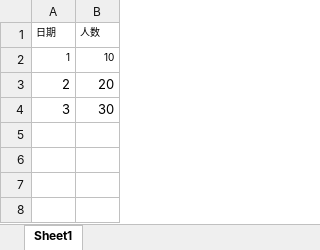
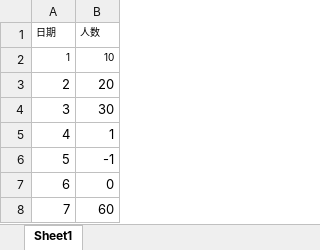
Before and after one commit to lpeicheng/bi-backend, an Excel workbook: src/main/resources/网站数据.xlsx, sheet Sheet1, drawn as a sheet; values as stored, in another font and other column widths than the file's, no borders; the diff names each change by its address in the sheet, - before the commit and + after, or states it on an @@ line.

```diff
--- a/src/main/resources/网站数据.xlsx (sheet Sheet1)
+++ b/src/main/resources/网站数据.xlsx (sheet Sheet1)
+row 5: 4 | 1
+row 6: 5 | -1
+row 7: 6 | 0
+row 8: 7 | 60
```
Also changed, not shown: 19 other files.
